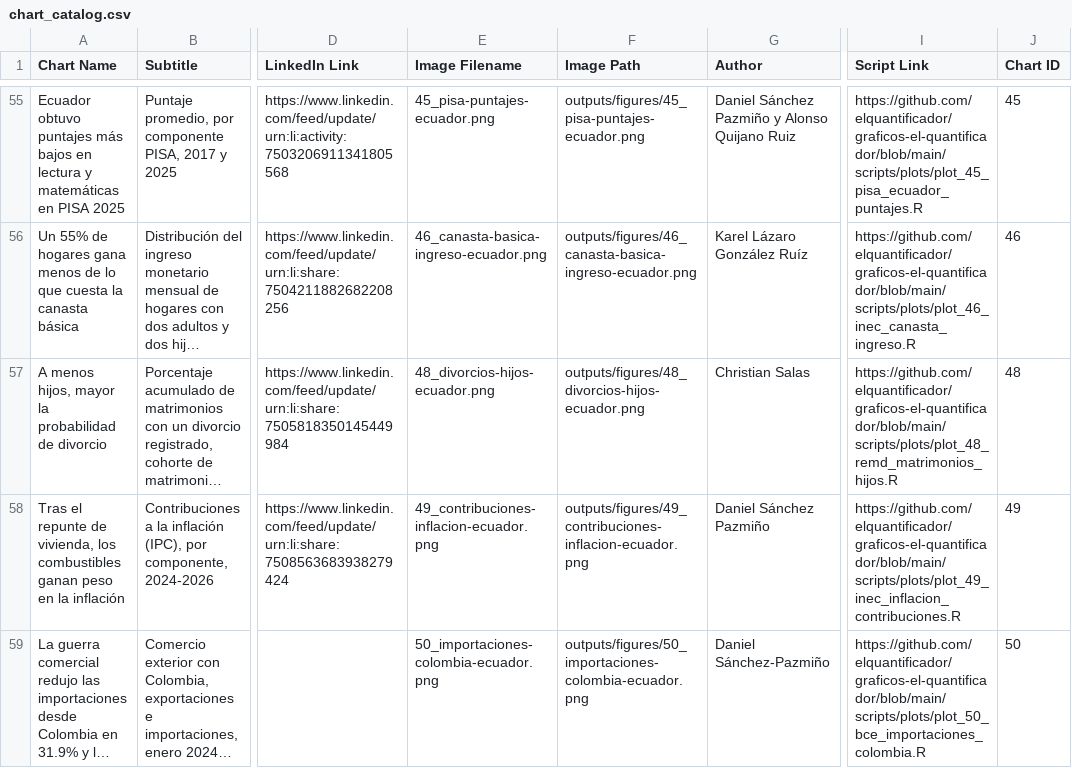
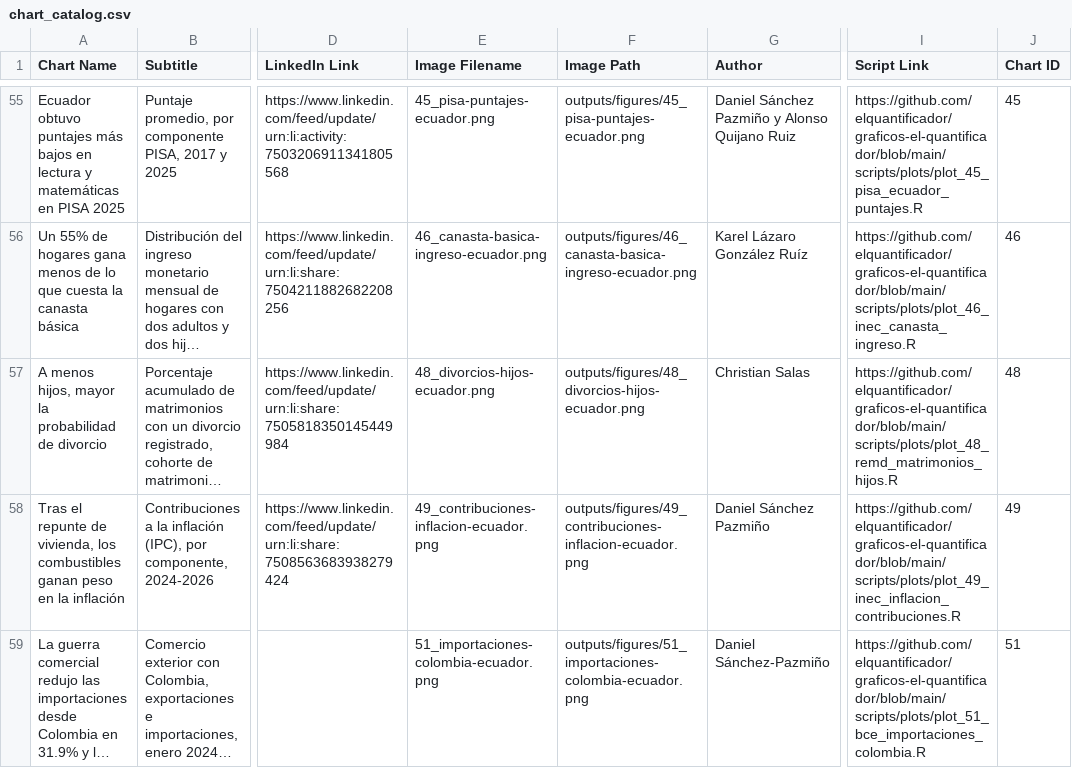
Before and after one commit to elquantificador/graficos-el-quantificador, a CSV file: outputs/chart_catalog/chart_catalog.csv, drawn as a sheet; only a part is shown, gaps mark what is left out; long unchanged cells end in …; the diff covers the shown part only; the diff names each change by its address in the sheet, - before the commit and + after, or states it on an @@ line.

Commit message:
Add draft labor market chart and renumber Colombia chart

```diff
--- a/outputs/chart_catalog/chart_catalog.csv
+++ b/outputs/chart_catalog/chart_catalog.csv
-E59 (Image Filename): 50_importaciones-colombia-ecuador.png
+E59 (Image Filename): 51_importaciones-colombia-ecuador.png
-F59 (Image Path): outputs/figures/50_importaciones-colombia-ecuador.png
+F59 (Image Path): outputs/figures/51_importaciones-colombia-ecuador.png
-I59 (Script Link): https://github.com/elquantificador/graficos-el-quantificador/blob/main/scripts/plots/plot_50_bce_importaciones_colombia.R
+I59 (Script Link): https://github.com/elquantificador/graficos-el-quantificador/blob/main/scripts/plots/plot_51_bce_importaciones_colombia.R
-J59 (Chart ID): 50
+J59 (Chart ID): 51
```
Also changed, not shown: 1 added row elsewhere in this file, 13 other files.
